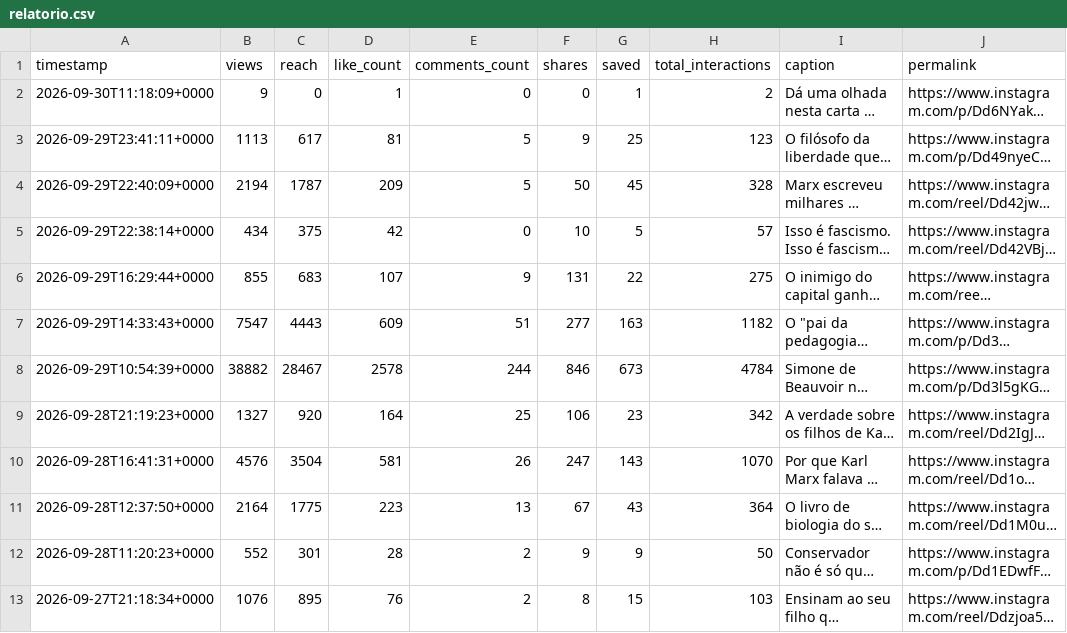
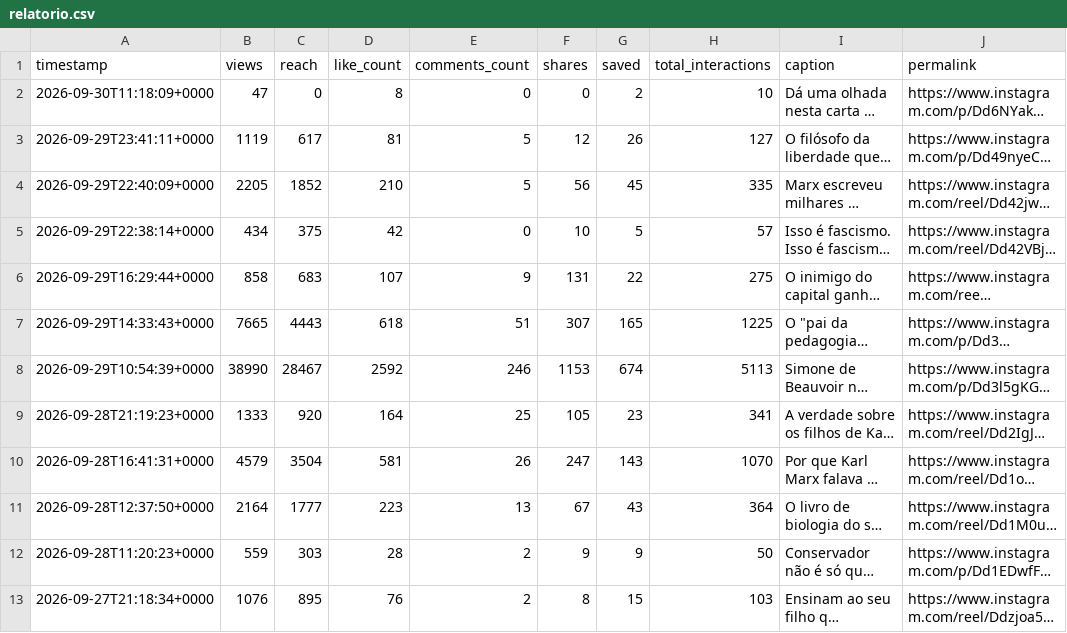
Before and after one commit to paulorenatolimax-ctrl/guardiao-fila, a CSV file: relatorio.csv, drawn as a sheet; only a part is shown; long unchanged cells end in …; the diff covers the shown part only; the diff names each change by its address in the sheet, - before the commit and + after, or states it on an @@ line.

```diff
--- a/relatorio.csv
+++ b/relatorio.csv
-B2 (views): 9
+B2 (views): 47
-D2 (like_count): 1
+D2 (like_count): 8
-G2 (saved): 1
+G2 (saved): 2
-H2 (total_interactions): 2
+H2 (total_interactions): 10
-B3 (views): 1113
+B3 (views): 1119
-F3 (shares): 9
+F3 (shares): 12
-G3 (saved): 25
+G3 (saved): 26
-H3 (total_interactions): 123
+H3 (total_interactions): 127
-B4 (views): 2194
+B4 (views): 2205
-C4 (reach): 1787
+C4 (reach): 1852
-D4 (like_count): 209
+D4 (like_count): 210
-F4 (shares): 50
+F4 (shares): 56
-H4 (total_interactions): 328
+H4 (total_interactions): 335
-B6 (views): 855
+B6 (views): 858
-B7 (views): 7547
+B7 (views): 7665
-D7 (like_count): 609
+D7 (like_count): 618
-F7 (shares): 277
+F7 (shares): 307
-G7 (saved): 163
+G7 (saved): 165
-H7 (total_interactions): 1182
+H7 (total_interactions): 1225
-B8 (views): 38882
+B8 (views): 38990
-D8 (like_count): 2578
+D8 (like_count): 2592
-E8 (comments_count): 244
+E8 (comments_count): 246
-F8 (shares): 846
+F8 (shares): 1153
-G8 (saved): 673
+G8 (saved): 674
-H8 (total_interactions): 4784
+H8 (total_interactions): 5113
-B9 (views): 1327
+B9 (views): 1333
-F9 (shares): 106
+F9 (shares): 105
-H9 (total_interactions): 342
+H9 (total_interactions): 341
-B10 (views): 4576
+B10 (views): 4579
-C11 (reach): 1775
+C11 (reach): 1777
-B12 (views): 552
+B12 (views): 559
-C12 (reach): 301
+C12 (reach): 303
```
Also changed, not shown: 26 edited cells elsewhere in this file, 1 other file.
